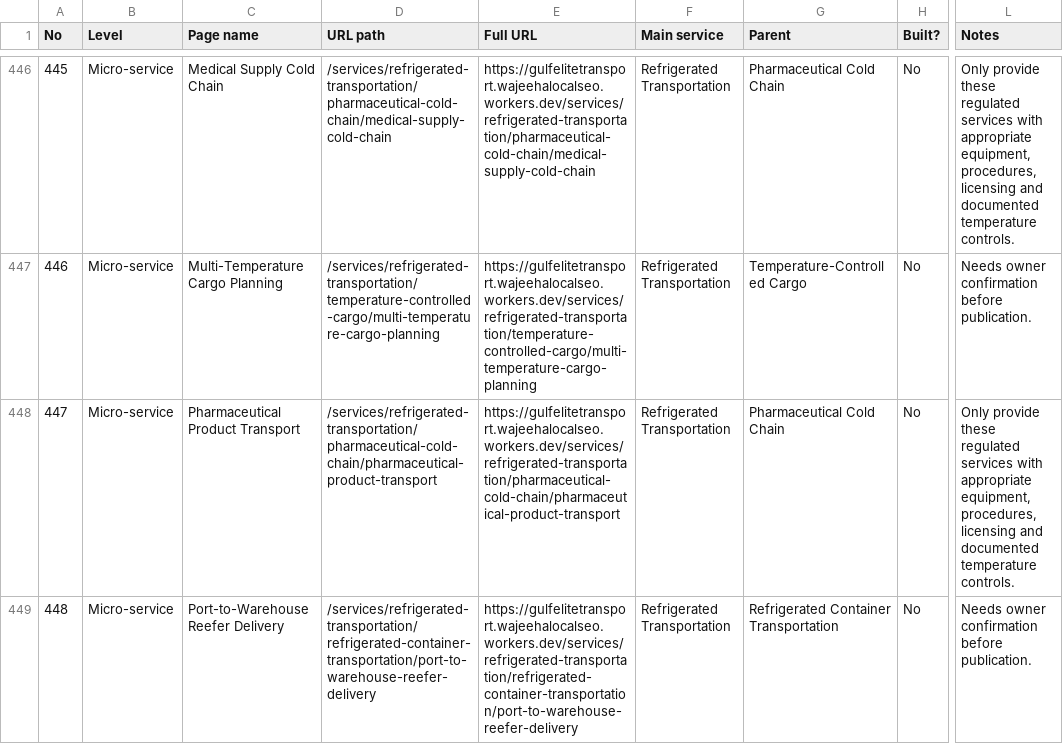
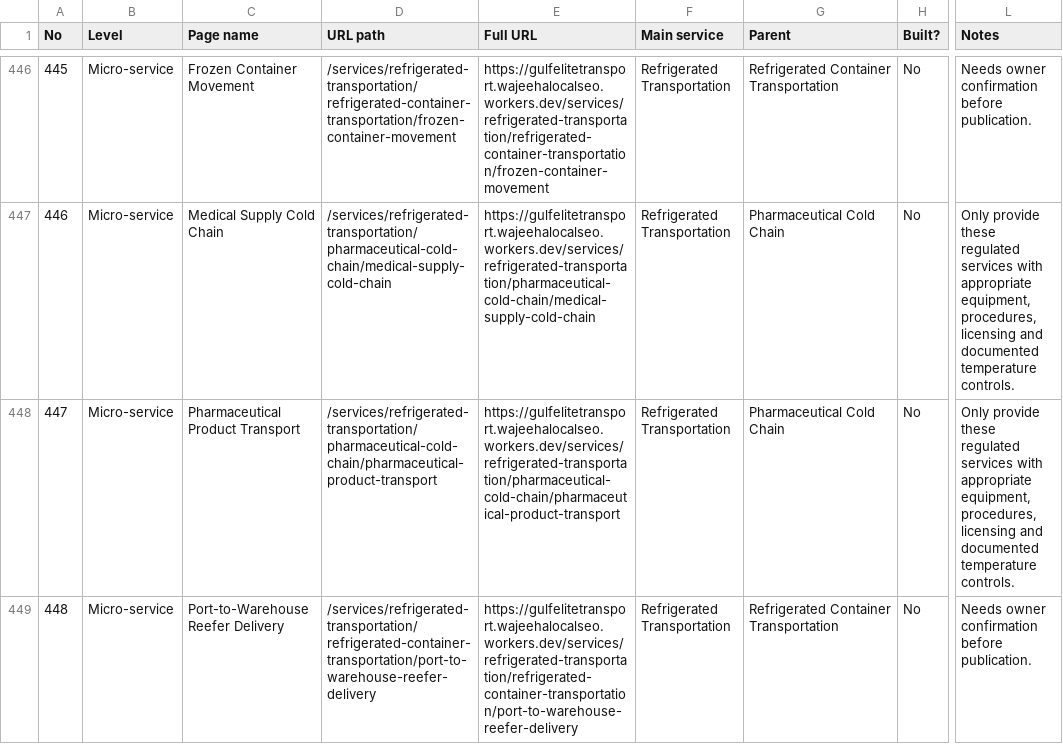
Before and after one commit to wajeehalocalseo-hue/gulfelitetransport, a CSV file: docs/page-tracker.csv, drawn as a sheet; only a part is shown, gaps mark what is left out; the diff covers the shown part only; the diff names each change by its address in the sheet, - before the commit and + after, or states it on an @@ line.

Commit message:
Batch 12: 10 refrigerated transportation pages (3 sub-services, 7 micro-services, non-pharmaceutical); page tracker updated

```diff
--- a/docs/page-tracker.csv
+++ b/docs/page-tracker.csv
-C446 (Page name): Medical Supply Cold Chain
+C446 (Page name): Frozen Container Movement
-D446 (URL path): /services/refrigerated-transportation/pharmaceutical-cold-chain/medical-supply-cold-chain
+D446 (URL path): /services/refrigerated-transportation/refrigerated-container-transportation/frozen-container-movement
-E446 (Full URL): https://gulfelitetransport.wajeehalocalseo.workers.dev/services/refrigerated-transportation/pharmaceutical-cold-chain/medical-supply-cold-chain
+E446 (Full URL): https://gulfelitetransport.wajeehalocalseo.workers.dev/services/refrigerated-transportation/refrigerated-container-transportation/frozen-container-movement
-G446 (Parent): Pharmaceutical Cold Chain
+G446 (Parent): Refrigerated Container Transportation
-L446 (Notes): Only provide these regulated services with appropriate equipment, procedures, licensing and documented temperature controls.
+L446 (Notes): Needs owner confirmation before publication.
-C447 (Page name): Multi-Temperature Cargo Planning
+C447 (Page name): Medical Supply Cold Chain
-D447 (URL path): /services/refrigerated-transportation/temperature-controlled-cargo/multi-temperature-cargo-planning
+D447 (URL path): /services/refrigerated-transportation/pharmaceutical-cold-chain/medical-supply-cold-chain
-E447 (Full URL): https://gulfelitetransport.wajeehalocalseo.workers.dev/services/refrigerated-transportation/temperature-controlled-cargo/multi-temperature-cargo-planning
+E447 (Full URL): https://gulfelitetransport.wajeehalocalseo.workers.dev/services/refrigerated-transportation/pharmaceutical-cold-chain/medical-supply-cold-chain
-G447 (Parent): Temperature-Controlled Cargo
+G447 (Parent): Pharmaceutical Cold Chain
-L447 (Notes): Needs owner confirmation before publication.
+L447 (Notes): Only provide these regulated services with appropriate equipment, procedures, licensing and documented temperature controls.
```
Also changed, not shown: 103 edited cells elsewhere in this file, 3 other files.
